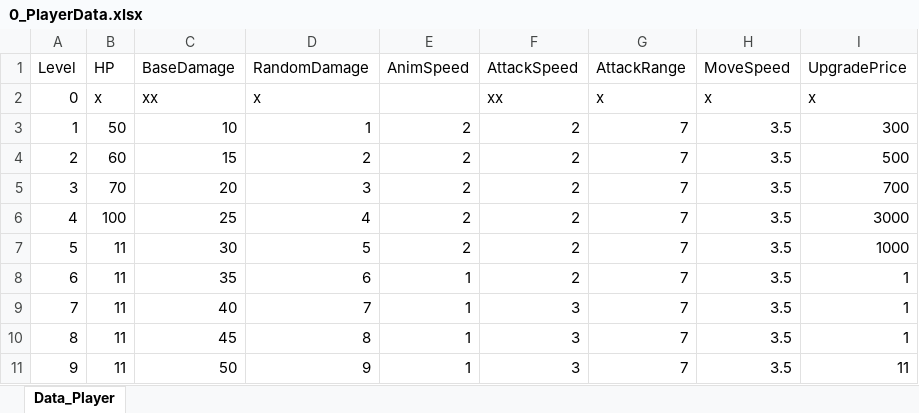
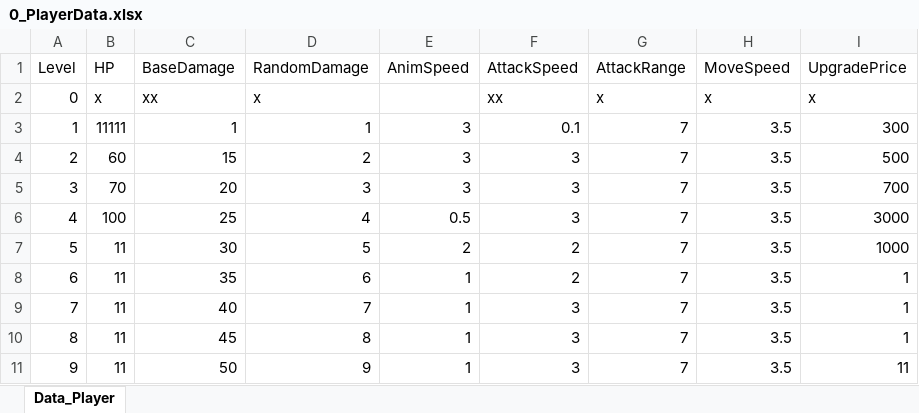
Before and after one commit to scarletor/Evolver, an Excel workbook: Assets/8_Data/0_PlayerData.xlsx, sheet Data_Player, drawn as a sheet; values as stored, in another font and other column widths than the file's, no borders; the diff names each change by its address in the sheet, - before the commit and + after, or states it on an @@ line.

Commit message:
attack speed  + anim speed player

```diff
--- a/Assets/8_Data/0_PlayerData.xlsx (sheet Data_Player)
+++ b/Assets/8_Data/0_PlayerData.xlsx (sheet Data_Player)
-B3 (HP): 50
+B3 (HP): 11111
-C3 (BaseDamage): 10
+C3 (BaseDamage): 1
-E3:E5 (AnimSpeed): 2
+E3:E5 (AnimSpeed): 3
-F3 (AttackSpeed): 2
+F3 (AttackSpeed): 0.1
-F4:F6 (AttackSpeed): 2
+F4:F6 (AttackSpeed): 3
-E6 (AnimSpeed): 2
+E6 (AnimSpeed): 0.5
```
Also changed, not shown: Assets/8_Data/2_LevelData.xlsx, 47 other files.
